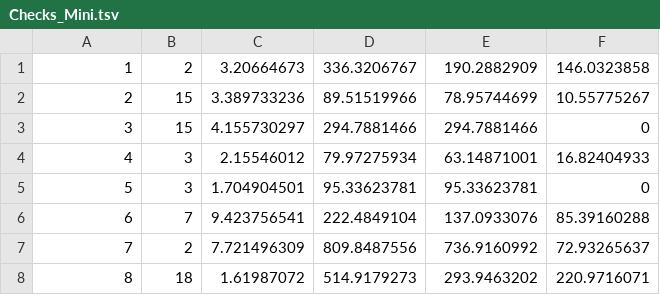
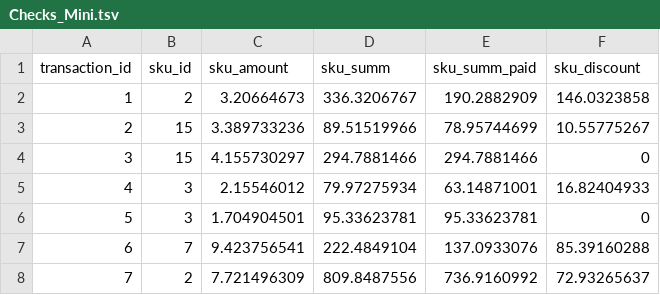
Before and after one commit to maslynem/RetailAnalitycs_Web_Java, a TSV file: src/main/resources/db/changelog/csv/Checks_Mini.tsv, drawn as a sheet; only a part is shown; the shorter side is filled out with more unchanged rows; the diff names each change by its address in the sheet, - before the commit and + after, or states it on an @@ line.

```diff
--- a/src/main/resources/db/changelog/csv/Checks_Mini.tsv
+++ b/src/main/resources/db/changelog/csv/Checks_Mini.tsv
+row 1: transaction_id | sku_id | sku_amount | sku_summ | sku_summ_paid | sku_discount
```
Also changed, not shown: src/main/resources/db/changelog/csv/Groups_SKU_Mini.tsv, src/main/resources/db/changelog/csv/Personal_Data_Mini.tsv, 19 other files.
